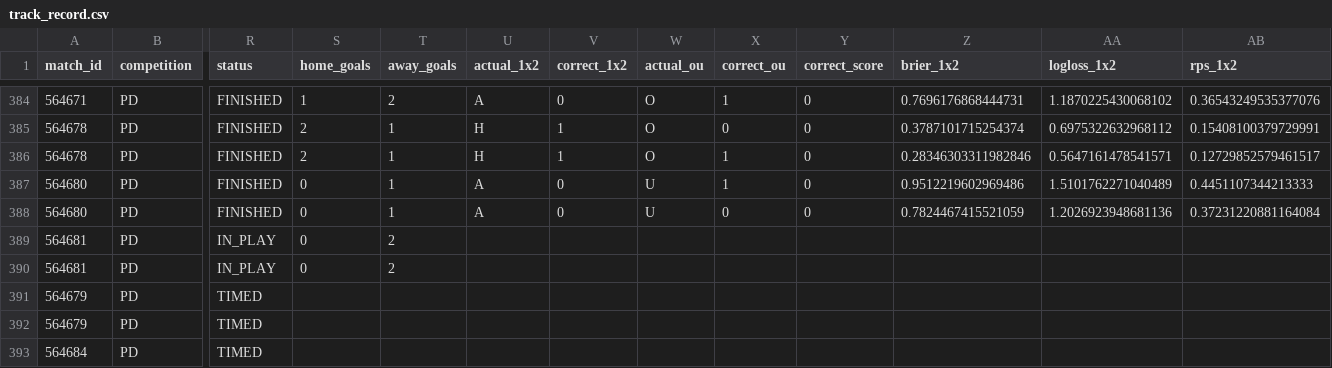
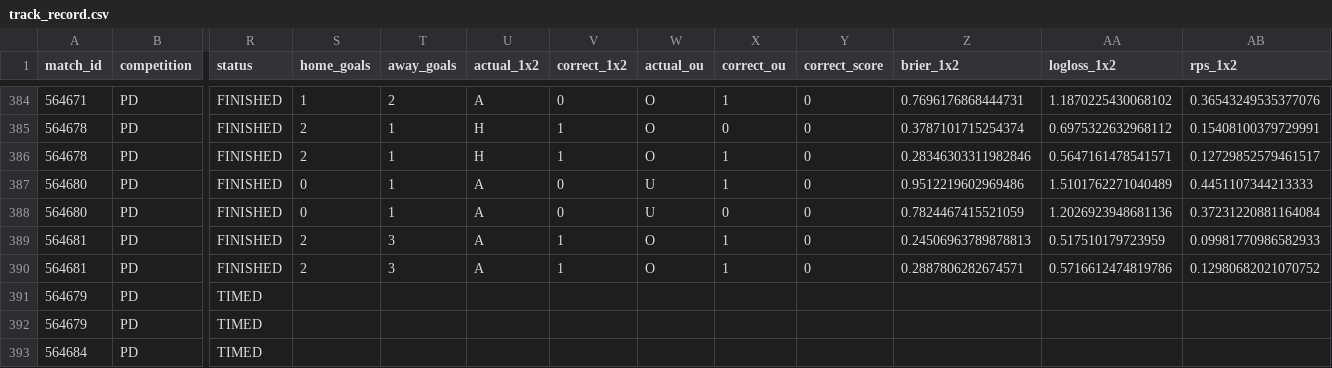
Before and after one commit to isaacruedabiota/FOOTBALL-PREDICTOR, a CSV file: track_record/track_record.csv, drawn as a sheet; only a part is shown, gaps mark what is left out; the diff names each change by its address in the sheet, - before the commit and + after, or states it on an @@ line.

```diff
--- a/track_record/track_record.csv
+++ b/track_record/track_record.csv
-R389:R390 (status): IN_PLAY
+R389:R390 (status): FINISHED
-S389:S390 (home_goals): 0
+S389:S390 (home_goals): 2
-T389:T390 (away_goals): 2
+T389:T390 (away_goals): 3
-U389:U390 (actual_1x2): (empty)
+U389:U390 (actual_1x2): A
-V389:V390 (correct_1x2): (empty)
+V389:V390 (correct_1x2): 1
-W389:W390 (actual_ou): (empty)
+W389:W390 (actual_ou): O
-X389:X390 (correct_ou): (empty)
+X389:X390 (correct_ou): 1
-Y389:Y390 (correct_score): (empty)
+Y389:Y390 (correct_score): 0
-Z389 (brier_1x2): (empty)
+Z389 (brier_1x2): 0.24506963789878813
-AA389 (logloss_1x2): (empty)
+AA389 (logloss_1x2): 0.517510179723959
-AB389 (rps_1x2): (empty)
+AB389 (rps_1x2): 0.09981770986582933
-Z390 (brier_1x2): (empty)
+Z390 (brier_1x2): 0.2887806282674571
-AA390 (logloss_1x2): (empty)
+AA390 (logloss_1x2): 0.5716612474819786
-AB390 (rps_1x2): (empty)
+AB390 (rps_1x2): 0.12980682021070752
```
Also changed, not shown: 1 other file.
